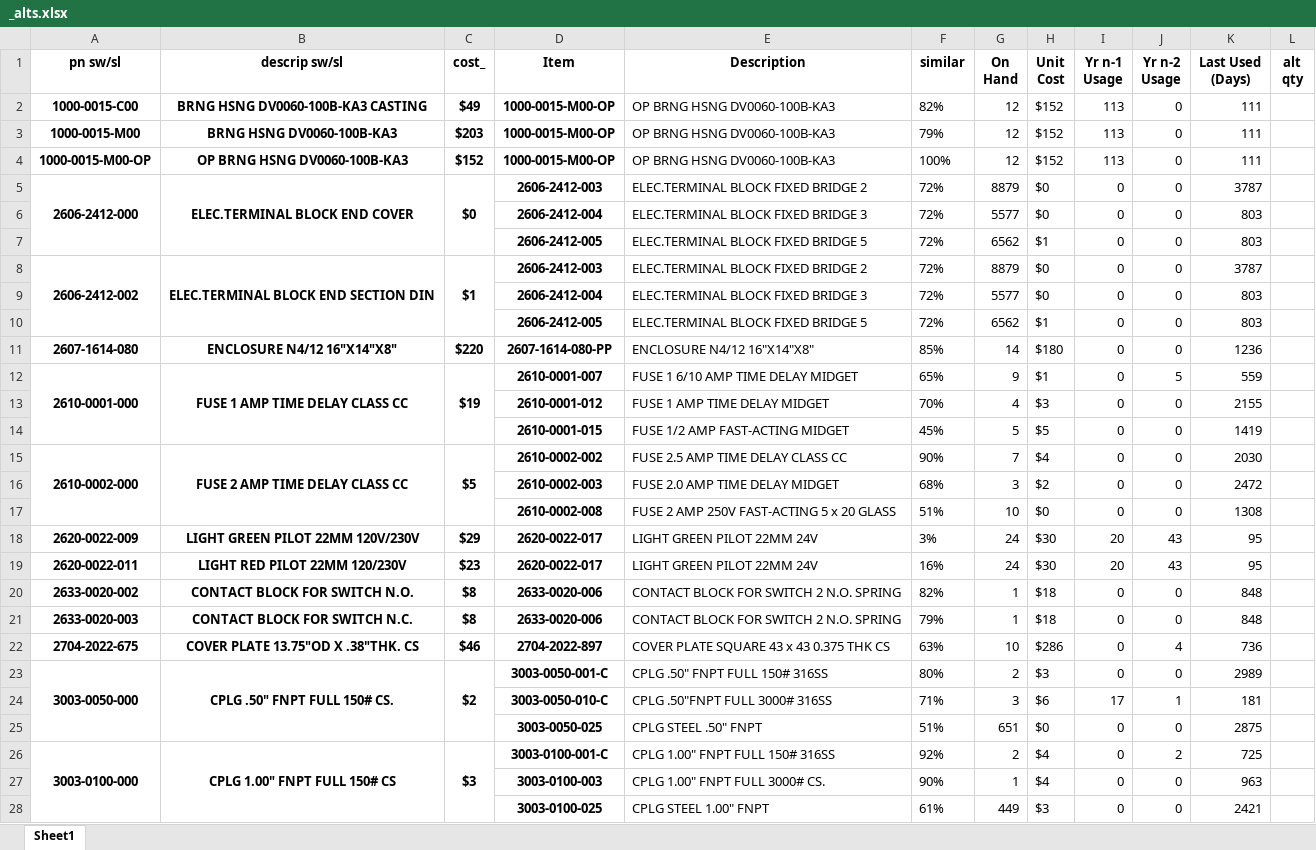
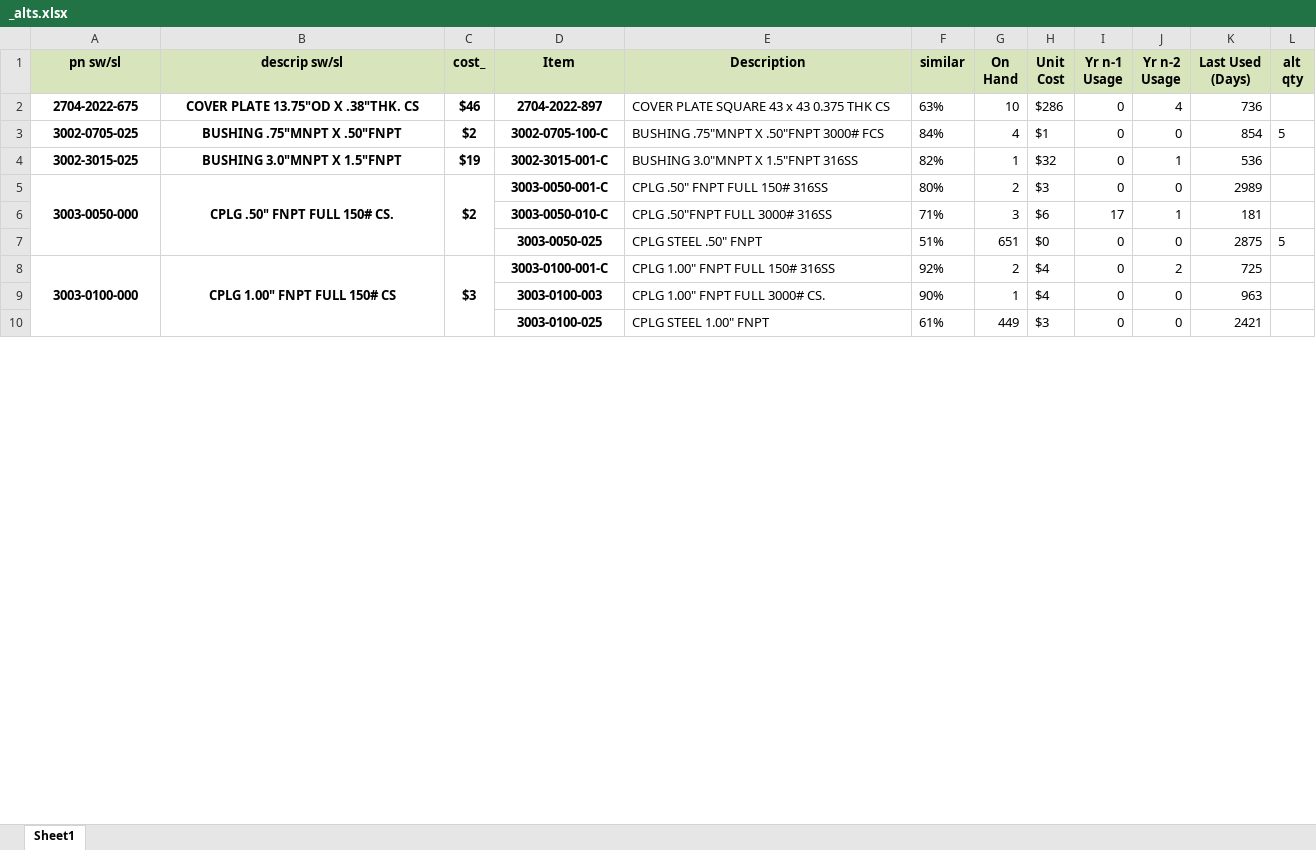
Before and after one commit to kcarlton55/bomcheckgui, an Excel workbook: src/_alts.xlsx, sheet Sheet1, drawn as a sheet; only a part is shown; values as stored, in another font and other column widths than the file's, no borders; removed rows and columns are numbered as before the commit, all else as after; the diff covers the shown part only; the diff names each change by its address in the sheet, - before the commit and + after, or states it on an @@ line.

```diff
--- a/src/_alts.xlsx (sheet Sheet1)
+++ b/src/_alts.xlsx (sheet Sheet1)
-A1:L1 fill: none
+A1:L1 fill: #D7E4BC
-row 2: 1000-0015-C00 | BRNG HSNG DV0060-100B-KA3 CASTING | $49 | 1000-0015-M00-OP | OP BRNG HSNG DV0060-100B-KA3 | 82% | 12 | $152 | 113 | 0 | 111
-row 3: 1000-0015-M00 | BRNG HSNG DV0060-100B-KA3 | $203 | 1000-0015-M00-OP | OP BRNG HSNG DV0060-100B-KA3 | 79% | 12 | $152 | 113 | 0 | 111
-row 4: 1000-0015-M00-OP | OP BRNG HSNG DV0060-100B-KA3 | $152 | 1000-0015-M00-OP | OP BRNG HSNG DV0060-100B-KA3 | 100% | 12 | $152 | 113 | 0 | 111
-row 5: 2606-2412-000 | ELEC.TERMINAL BLOCK END COVER | $0 | 2606-2412-003 | ELEC.TERMINAL BLOCK FIXED BRIDGE 2 | 72% | 8879 | $0 | 0 | 0 | 3787
-row 6:  |  |  | 2606-2412-004 | ELEC.TERMINAL BLOCK FIXED BRIDGE 3 | 72% | 5577 | $0 | 0 | 0 | 803
-row 7:  |  |  | 2606-2412-005 | ELEC.TERMINAL BLOCK FIXED BRIDGE 5 | 72% | 6562 | $1 | 0 | 0 | 803
-row 8: 2606-2412-002 | ELEC.TERMINAL BLOCK END SECTION DIN | $1 | 2606-2412-003 | ELEC.TERMINAL BLOCK FIXED BRIDGE 2 | 72% | 8879 | $0 | 0 | 0 | 3787
-row 9:  |  |  | 2606-2412-004 | ELEC.TERMINAL BLOCK FIXED BRIDGE 3 | 72% | 5577 | $0 | 0 | 0 | 803
-row 10:  |  |  | 2606-2412-005 | ELEC.TERMINAL BLOCK FIXED BRIDGE 5 | 72% | 6562 | $1 | 0 | 0 | 803
-row 11: 2607-1614-080 | ENCLOSURE N4/12 16"X14"X8" | $220 | 2607-1614-080-PP | ENCLOSURE N4/12 16"X14"X8" | 85% | 14 | $180 | 0 | 0 | 1236
-row 12: 2610-0001-000 | FUSE 1 AMP TIME DELAY CLASS CC | $19 | 2610-0001-007 | FUSE 1 6/10 AMP TIME DELAY MIDGET | 65% | 9 | $1 | 0 | 5 | 559
-row 13:  |  |  | 2610-0001-012 | FUSE 1 AMP TIME DELAY MIDGET | 70% | 4 | $3 | 0 | 0 | 2155
-row 14:  |  |  | 2610-0001-015 | FUSE 1/2 AMP FAST-ACTING MIDGET | 45% | 5 | $5 | 0 | 0 | 1419
-row 15: 2610-0002-000 | FUSE 2 AMP TIME DELAY CLASS CC | $5 | 2610-0002-002 | FUSE 2.5 AMP TIME DELAY CLASS CC | 90% | 7 | $4 | 0 | 0 | 2030
-row 16:  |  |  | 2610-0002-003 | FUSE 2.0 AMP TIME DELAY MIDGET | 68% | 3 | $2 | 0 | 0 | 2472
-row 17:  |  |  | 2610-0002-008 | FUSE 2 AMP 250V FAST-ACTING 5 x 20 GLASS | 51% | 10 | $0 | 0 | 0 | 1308
-row 18: 2620-0022-009 | LIGHT GREEN PILOT 22MM 120V/230V | $29 | 2620-0022-017 | LIGHT GREEN PILOT 22MM 24V | 3% | 24 | $30 | 20 | 43 | 95
-row 19: 2620-0022-011 | LIGHT RED PILOT 22MM 120/230V | $23 | 2620-0022-017 | LIGHT GREEN PILOT 22MM 24V | 16% | 24 | $30 | 20 | 43 | 95
-row 20: 2633-0020-002 | CONTACT BLOCK FOR SWITCH N.O. | $8 | 2633-0020-006 | CONTACT BLOCK FOR SWITCH 2 N.O. SPRING | 82% | 1 | $18 | 0 | 0 | 848
-row 21: 2633-0020-003 | CONTACT BLOCK FOR SWITCH N.C. | $8 | 2633-0020-006 | CONTACT BLOCK FOR SWITCH 2 N.O. SPRING | 79% | 1 | $18 | 0 | 0 | 848
+row 3: 3002-0705-025 | BUSHING .75"MNPT X .50"FNPT | $2 | 3002-0705-100-C | BUSHING .75"MNPT X .50"FNPT 3000# FCS | 84% | 4 | $1 | 0 | 0 | 854 | 5
+row 4: 3002-3015-025 | BUSHING 3.0"MNPT X 1.5"FNPT | $19 | 3002-3015-001-C | BUSHING 3.0"MNPT X 1.5"FNPT 316SS | 82% | 1 | $32 | 0 | 1 | 536
-L7 (alt qty): (empty)
+L7 (alt qty): 5
```
Also changed, not shown: 21 added rows, 86 removed rows, 6 edited cells and merged cells elsewhere in this sheet, 1 other file.
